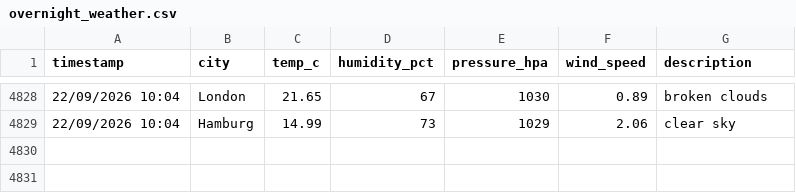
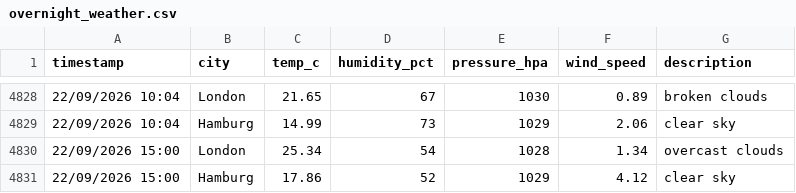
Before and after one commit to vulevu228/WeatherTracker, a CSV file: overnight_weather.csv, drawn as a sheet; only a part is shown, gaps mark what is left out.

Commit message:
update data

```diff
--- a/overnight_weather.csv
+++ b/overnight_weather.csv
@@ -4829 +4829,3 @@ timestamp,city,temp_c,humidity_pct,pressure_hpa,wind_speed,description
 22/09/2026 10:04,Hamburg,14.99,73,1029,2.06,clear sky
+22/09/2026 15:00,London,25.34,54,1028,1.34,overcast clouds
+22/09/2026 15:00,Hamburg,17.86,52,1029,4.12,clear sky
```
